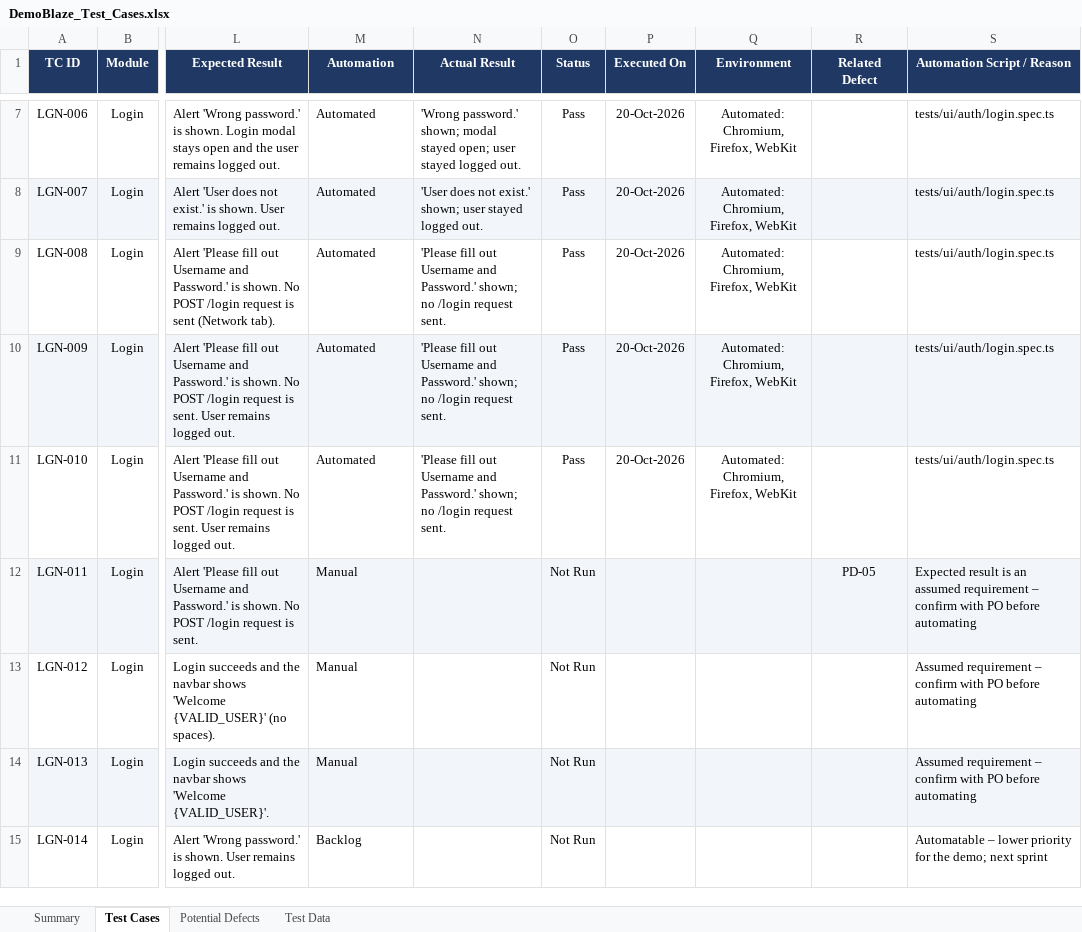
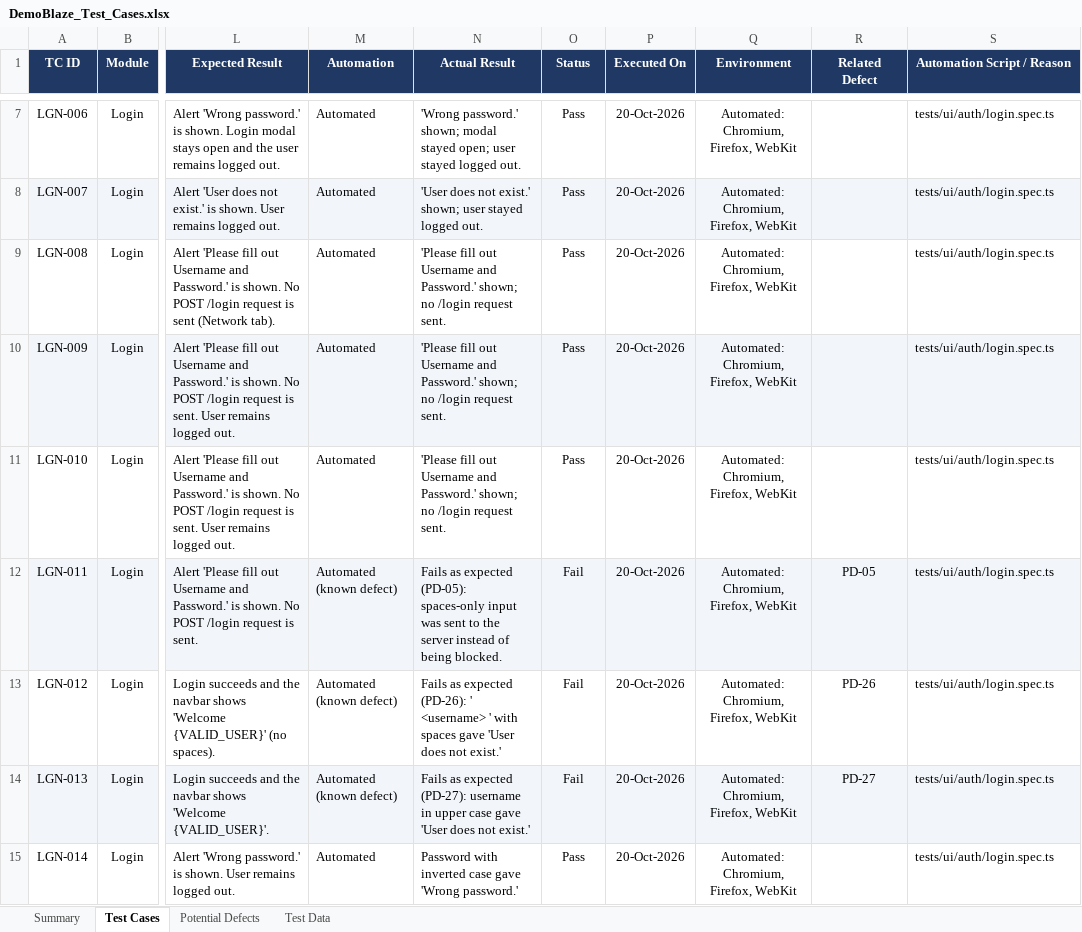
Before and after one commit to Wsyzzzz/demoblaze-playwright-e2e, an Excel workbook: docs/DemoBlaze_Test_Cases.xlsx, sheet Test Cases, drawn as a sheet; only a part is shown, gaps mark what is left out; values as stored, in another font and other column widths than the file's, no borders; charts and pictures and conditional formats not drawn; the diff covers the shown part only; the diff names each change by its address in the sheet, - before the commit and + after, or states it on an @@ line.

Commit message:
test: automate 27 not-run cases; record 5 new defects (PD-23 to PD-27)
- 60 of 83 test cases now automated (17 as known-defect tests); 167 test runs
- New specs: login security (SQL injection, lockout, tampered cookie, HTTPS,
  password encoding) and cart persistence/isolation (incl. user A vs user B)
- Full run: 166 passed + 1 flaky (Firefox browser-closing glitch, passed on
  retry); the Firefox project now allows 1 retry and reports it as flaky
- New findings: no login lockout (PD-25), double submit on Log in (PD-23) and
  Purchase (PD-24), username not trimmed (PD-26) and case-sensitive (PD-27)
- Test cases v1.5, traceability matrix and README updated

```diff
--- a/docs/DemoBlaze_Test_Cases.xlsx (sheet Test Cases)
+++ b/docs/DemoBlaze_Test_Cases.xlsx (sheet Test Cases)
-M12:M14 (Automation): Manual
+M12:M14 (Automation): Automated (known defect)
-N12 (Actual Result): (empty)
+N12 (Actual Result): Fails as expected (PD-05): spaces-only input was sent to the server instead of being blocked.
-O12:O14 (Status): Not Run
+O12:O14 (Status): Fail
-P12:P15 (Executed On): (empty)
+P12:P15 (Executed On): 20-Oct-2026
-Q12:Q15 (Environment): (empty)
+Q12:Q15 (Environment): Automated: Chromium, Firefox, WebKit
-S12 (Automation Script / Reason): Expected result is an assumed requirement – confirm with PO before automating
+S12 (Automation Script / Reason): tests/ui/auth/login.spec.ts
-N13 (Actual Result): (empty)
+N13 (Actual Result): Fails as expected (PD-26): ' <username> ' with spaces gave 'User does not exist.'
-R13 (Related Defect): (empty)
+R13 (Related Defect): PD-26
-S13:S14 (Automation Script / Reason): Assumed requirement – confirm with PO before automating
+S13:S14 (Automation Script / Reason): tests/ui/auth/login.spec.ts
-N14 (Actual Result): (empty)
+N14 (Actual Result): Fails as expected (PD-27): username in upper case gave 'User does not exist.'
-R14 (Related Defect): (empty)
+R14 (Related Defect): PD-27
-M15 (Automation): Backlog
+M15 (Automation): Automated
-N15 (Actual Result): (empty)
+N15 (Actual Result): Password with inverted case gave 'Wrong password.'
-O15 (Status): Not Run
+O15 (Status): Pass
-S15 (Automation Script / Reason): Automatable – lower priority for the demo; next sprint
+S15 (Automation Script / Reason): tests/ui/auth/login.spec.ts
```
Also changed, not shown: 147 edited cells elsewhere in this sheet, sheet Potential Defects, sheet Summary, formulas that keep their value, 15 other files.
